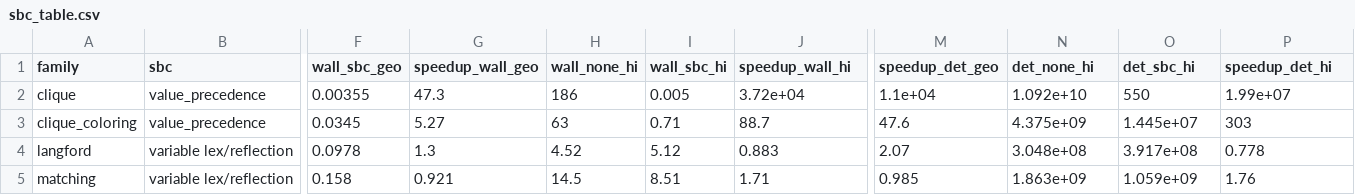
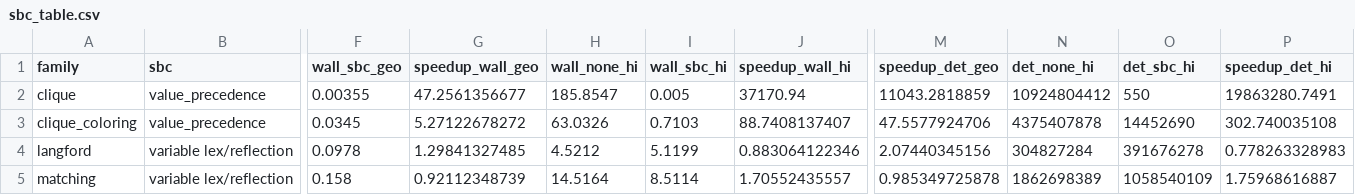
Before and after one commit to leansolving/leancsp, a CSV file: experiments/sbc/results/sbc_table.csv, drawn as a sheet; only a part is shown, gaps mark what is left out; the diff covers the shown part only; the diff names each change by its address in the sheet, - before the commit and + after, or states it on an @@ line.

Commit message:
Experiments: store speedups/hi-values at full precision in sbc_table.csv (3-sig-fig rounding made speedups look fake, e.g. 19,900,000 vs the true 19,863,281); paper_table rounds for display

```diff
--- a/experiments/sbc/results/sbc_table.csv
+++ b/experiments/sbc/results/sbc_table.csv
-G2 (speedup_wall_geo): 47.3
+G2 (speedup_wall_geo): 47.2561356677
-H2 (wall_none_hi): 186
+H2 (wall_none_hi): 185.8547
-J2 (speedup_wall_hi): 3.72e+04
+J2 (speedup_wall_hi): 37170.94
-M2 (speedup_det_geo): 1.1e+04
+M2 (speedup_det_geo): 11043.2818859
-N2 (det_none_hi): 1.092e+10
+N2 (det_none_hi): 10924804412
-P2 (speedup_det_hi): 1.99e+07
+P2 (speedup_det_hi): 19863280.7491
-G3 (speedup_wall_geo): 5.27
+G3 (speedup_wall_geo): 5.27122678272
-H3 (wall_none_hi): 63
+H3 (wall_none_hi): 63.0326
-I3 (wall_sbc_hi): 0.71
+I3 (wall_sbc_hi): 0.7103
-J3 (speedup_wall_hi): 88.7
+J3 (speedup_wall_hi): 88.7408137407
-M3 (speedup_det_geo): 47.6
+M3 (speedup_det_geo): 47.5577924706
-N3 (det_none_hi): 4.375e+09
+N3 (det_none_hi): 4375407878
-O3 (det_sbc_hi): 1.445e+07
+O3 (det_sbc_hi): 14452690
-P3 (speedup_det_hi): 303
+P3 (speedup_det_hi): 302.740035108
-G4 (speedup_wall_geo): 1.3
+G4 (speedup_wall_geo): 1.29841327485
-H4 (wall_none_hi): 4.52
+H4 (wall_none_hi): 4.5212
-I4 (wall_sbc_hi): 5.12
+I4 (wall_sbc_hi): 5.1199
-J4 (speedup_wall_hi): 0.883
+J4 (speedup_wall_hi): 0.883064122346
-M4 (speedup_det_geo): 2.07
+M4 (speedup_det_geo): 2.07440345156
-N4 (det_none_hi): 3.048e+08
+N4 (det_none_hi): 304827284
-O4 (det_sbc_hi): 3.917e+08
+O4 (det_sbc_hi): 391676278
-P4 (speedup_det_hi): 0.778
+P4 (speedup_det_hi): 0.778263328983
-G5 (speedup_wall_geo): 0.921
+G5 (speedup_wall_geo): 0.92112348739
-H5 (wall_none_hi): 14.5
+H5 (wall_none_hi): 14.5164
-I5 (wall_sbc_hi): 8.51
+I5 (wall_sbc_hi): 8.5114
-J5 (speedup_wall_hi): 1.71
+J5 (speedup_wall_hi): 1.70552435557
-M5 (speedup_det_geo): 0.985
+M5 (speedup_det_geo): 0.985349725878
-N5 (det_none_hi): 1.863e+09
+N5 (det_none_hi): 1862698389
-O5 (det_sbc_hi): 1.059e+09
+O5 (det_sbc_hi): 1058540109
-P5 (speedup_det_hi): 1.76
+P5 (speedup_det_hi): 1.75968616887
```
Also changed, not shown: 26 edited cells elsewhere in this file, 1 other file.
